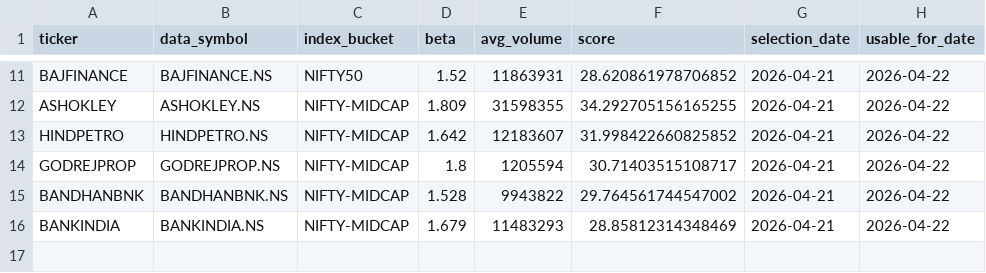
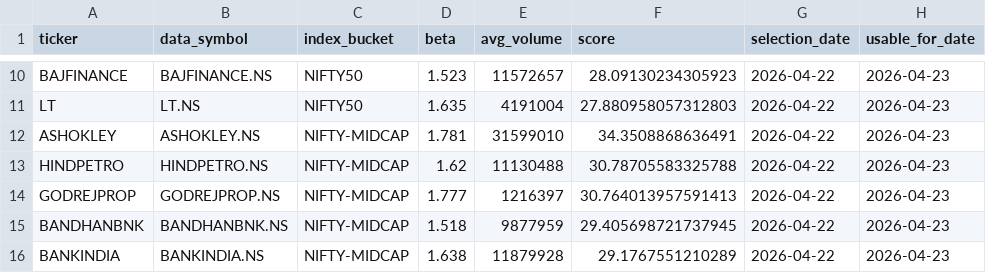
Before and after one commit to arun906/ScalpingApp, a CSV file: active_watchlist.csv, drawn as a sheet; only a part is shown, gaps mark what is left out; addresses are those after the commit; the diff covers the shown part only; the diff names each change by its address in the sheet, - before the commit and + after, or states it on an @@ line.

```diff
--- a/active_watchlist.csv
+++ b/active_watchlist.csv
-D10 (beta): 1.52
+D10 (beta): 1.523
-E10 (avg_volume): 11863931
+E10 (avg_volume): 11572657
-F10 (score): 28.620861978706852
+F10 (score): 28.09130234305923
-G10 (selection_date): 2026-04-21
+G10 (selection_date): 2026-04-22
-H10 (usable_for_date): 2026-04-22
+H10 (usable_for_date): 2026-04-23
+row 11: LT | LT.NS | NIFTY50 | 1.635 | 4191004 | 27.880958057312803 | 2026-04-22 | 2026-04-23
-D12 (beta): 1.809
+D12 (beta): 1.781
-E12 (avg_volume): 31598355
+E12 (avg_volume): 31599010
-F12 (score): 34.292705156165255
+F12 (score): 34.3508868636491
-G12:G16 (selection_date): 2026-04-21
+G12:G16 (selection_date): 2026-04-22
-H12:H16 (usable_for_date): 2026-04-22
+H12:H16 (usable_for_date): 2026-04-23
-D13 (beta): 1.642
+D13 (beta): 1.62
-E13 (avg_volume): 12183607
+E13 (avg_volume): 11130488
-F13 (score): 31.998422660825852
+F13 (score): 30.78705583325788
-D14 (beta): 1.8
+D14 (beta): 1.777
-E14 (avg_volume): 1205594
+E14 (avg_volume): 1216397
-F14 (score): 30.71403515108717
+F14 (score): 30.764013957591413
-D15 (beta): 1.528
+D15 (beta): 1.518
-E15 (avg_volume): 9943822
+E15 (avg_volume): 9877959
-F15 (score): 29.764561744547002
+F15 (score): 29.405698721737945
-D16 (beta): 1.679
+D16 (beta): 1.638
-E16 (avg_volume): 11483293
+E16 (avg_volume): 11879928
-F16 (score): 28.85812314348469
+F16 (score): 29.1767551210289
```
Also changed, not shown: 1 added row, 2 removed rows and 34 edited cells elsewhere in this file, watchlist_history.csv.
